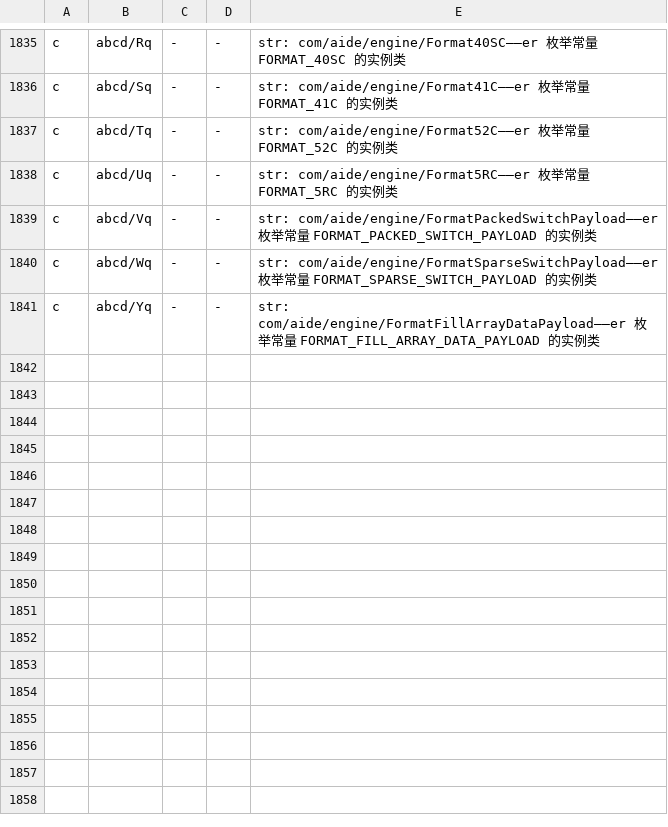
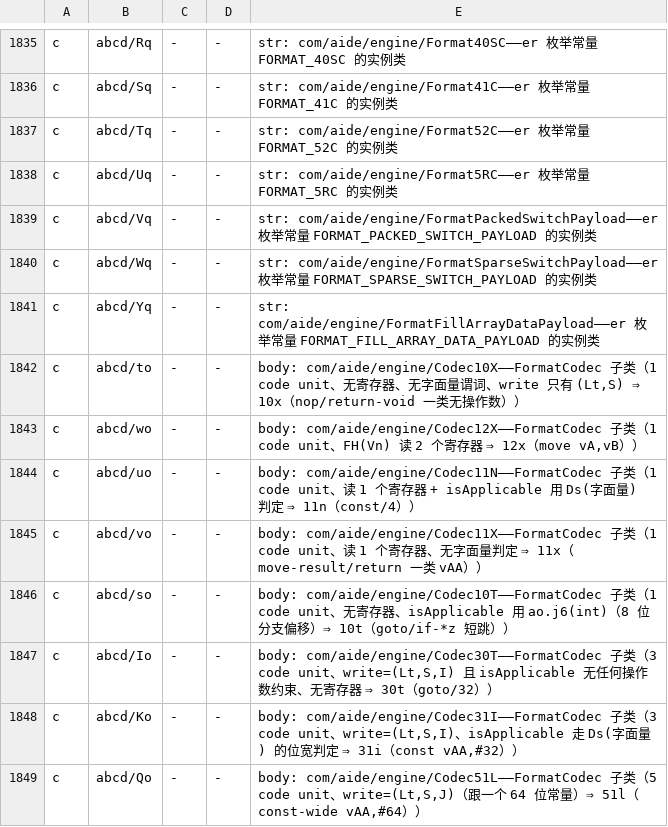
Before and after one commit to f401/MyAIDEProEnchanted, a TSV file: jobs/engine/comments.tsv, drawn as a sheet; only a part is shown, gaps mark what is left out.

Commit message:
一轮 8 类：FormatCodec 子类按格式配对——to→Codec10X、wo→Codec12X、uo→Codec11N、vo→Codec11X、so→Codec10T、Io→Codec30T、Ko→Codec31I、Qo→Codec51L（判据：code unit 数 + 读寄存器数 + 字面量/分支谓词 + write 重载形状）

```diff
--- a/jobs/engine/comments.tsv
+++ b/jobs/engine/comments.tsv
@@ -1841 +1841,9 @@ c	abcd/Wq	-	-	str: com/aide/engine/FormatSparseSwitchPayload——er 枚举常
 c	abcd/Yq	-	-	str: com/aide/engine/FormatFillArrayDataPayload——er 枚举常量 FORMAT_FILL_ARRAY_DATA_PAYLOAD 的实例类
+c	abcd/to	-	-	body: com/aide/engine/Codec10X——FormatCodec 子类（1 code unit、无寄存器、无字面量谓词、write 只有 (Lt,S) ⇒ 10x（nop/return-void 一类无操作数））
+c	abcd/wo	-	-	body: com/aide/engine/Codec12X——FormatCodec 子类（1 code unit、FH(Vn) 读 2 个寄存器 ⇒ 12x（move vA,vB））
+c	abcd/uo	-	-	body: com/aide/engine/Codec11N——FormatCodec 子类（1 code unit、读 1 个寄存器 + isApplicable 用 Ds(字面量) 判定 ⇒ 11n（const/4））
+c	abcd/vo	-	-	body: com/aide/engine/Codec11X——FormatCodec 子类（1 code unit、读 1 个寄存器、无字面量判定 ⇒ 11x（move-result/return 一类 vAA））
+c	abcd/so	-	-	body: com/aide/engine/Codec10T——FormatCodec 子类（1 code unit、无寄存器、isApplicable 用 ao.j6(int)（8 位分支偏移）⇒ 10t（goto/if-*z 短跳））
+c	abcd/Io	-	-	body: com/aide/engine/Codec30T——FormatCodec 子类（3 code unit、write=(Lt,S,I) 且 isApplicable 无任何操作数约束、无寄存器 ⇒ 30t（goto/32））
+c	abcd/Ko	-	-	body: com/aide/engine/Codec31I——FormatCodec 子类（3 code unit、write=(Lt,S,I)、isApplicable 走 Ds(字面量) 的位宽判定 ⇒ 31i（const vAA,#32））
+c	abcd/Qo	-	-	body: com/aide/engine/Codec51L——FormatCodec 子类（5 code unit、write=(Lt,S,J)（跟一个 64 位常量）⇒ 51l（const-wide vAA,#64））
```
Also changed, not shown: jobs/engine/class_map.tsv, 3 other files.
